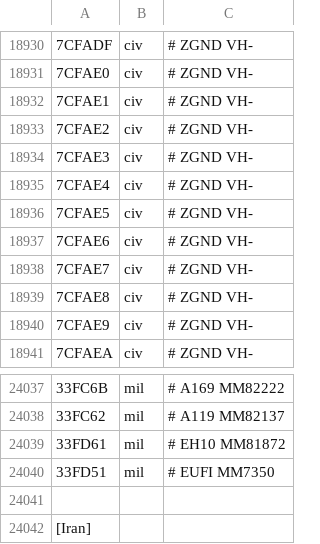
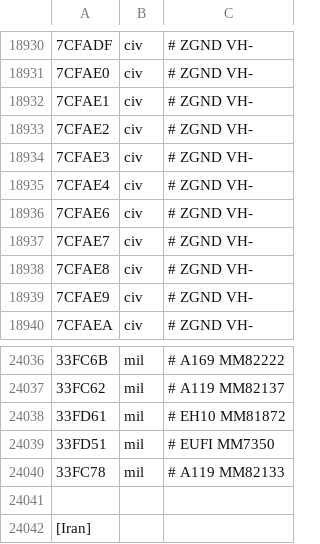
Before and after one commit to rikgale/LocalAircraft, a CSV file: LocalAircraft.csv, drawn as a sheet; only a part is shown, gaps mark what is left out; removed rows and columns are numbered as before the commit, all else as after; the diff names each change by its address in the sheet, - before the commit and + after, or states it on an @@ line.

Commit message:
Update LocalAircraft.csv

```diff
--- a/LocalAircraft.csv
+++ b/LocalAircraft.csv
-row 18936: 7CFAE5 | civ | # ZGND VH-
+row 24040: 33FC78 | mil | # A119 MM82133
```
